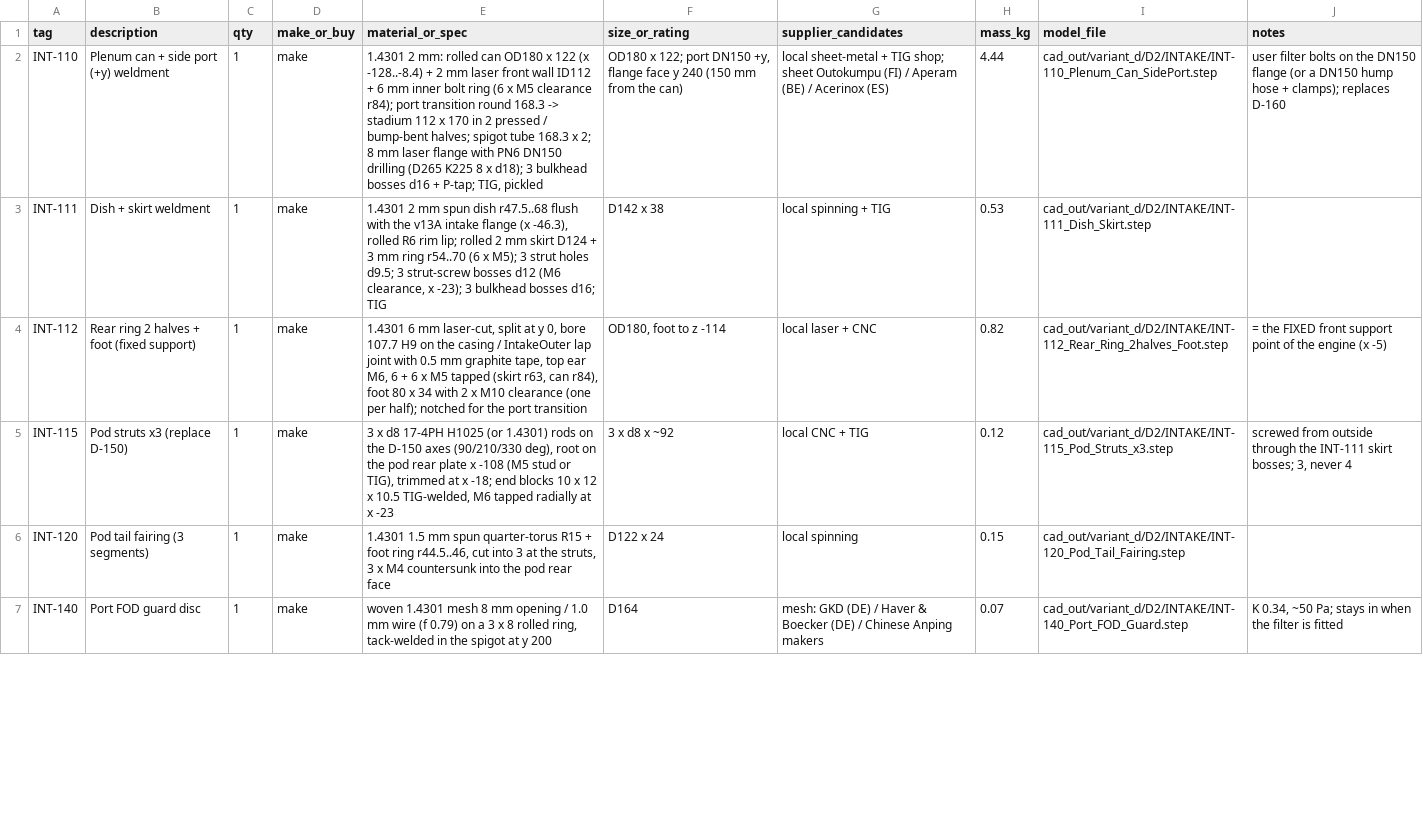
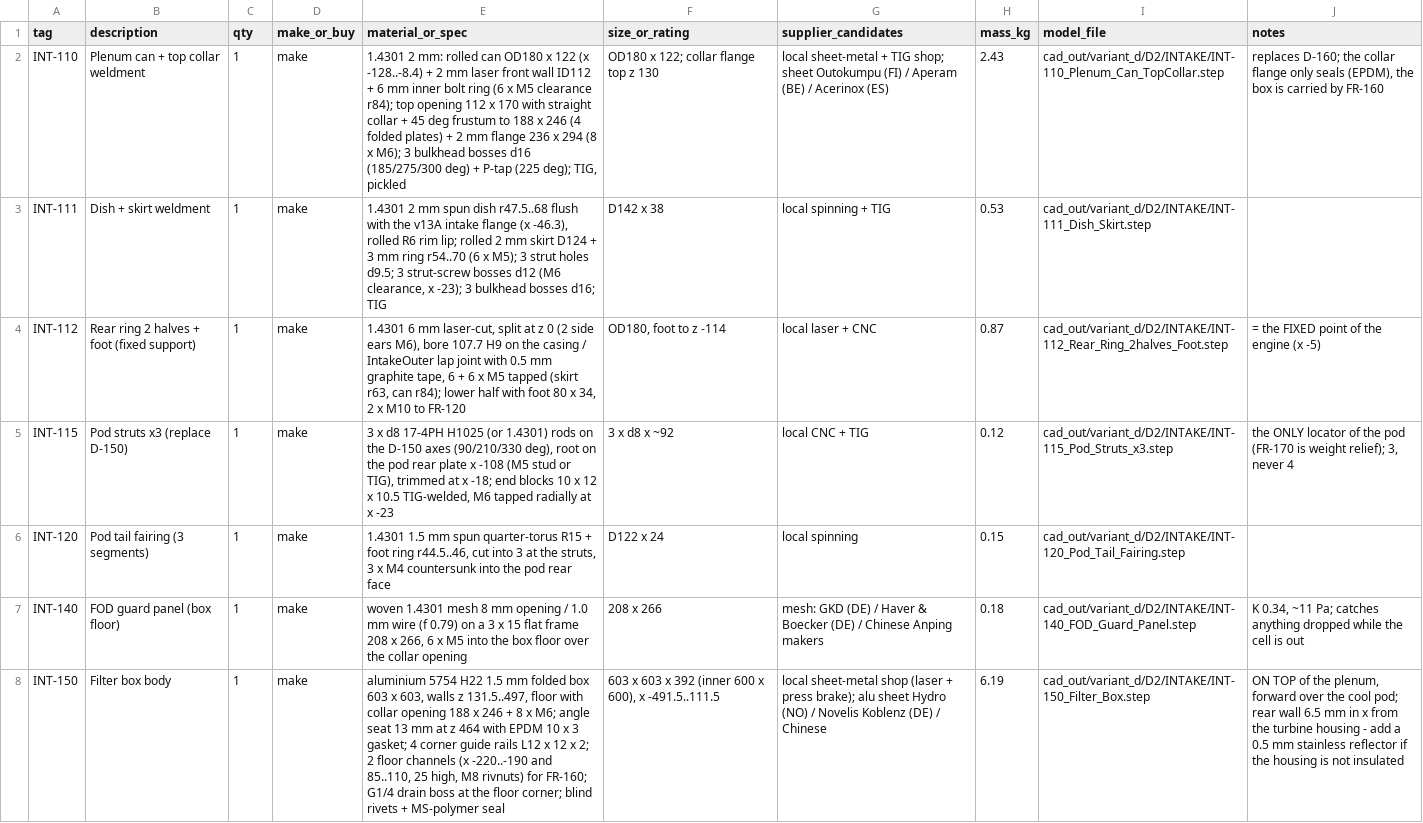
Before and after one commit to ahmadreza221/aurora-cchp, a CSV file: docs/bom/variant_d2_intake_exhaust_frame_bom.csv, drawn as a sheet; only a part is shown; the diff covers the shown part only; the diff names each change by its address in the sheet, - before the commit and + after, or states it on an @@ line.

```diff
--- a/docs/bom/variant_d2_intake_exhaust_frame_bom.csv
+++ b/docs/bom/variant_d2_intake_exhaust_frame_bom.csv
-B2 (description): Plenum can + side port (+y) weldment
+B2 (description): Plenum can + top collar weldment
-E2 (material_or_spec): …clearance r84); port transition round 168.3 -> stadium 112 x 170 in 2 pressed / bump-bent halves; spigot tube 168.3 x 2; 8 mm laser flange with PN6 DN150 drilling (D265 K225 8 x d18); 3 bulkhead bosses d16 + P-tap; TIG, pickled
+E2 (material_or_spec): …clearance r84); top opening 112 x 170 with straight collar + 45 deg frustum to 188 x 246 (4 folded plates) + 2 mm flange 236 x 294 (8 x M6); 3 bulkhead bosses d16 (185/275/300 deg) + P-tap (225 deg); TIG, pickled
-F2 (size_or_rating): …x 122; port DN150 +y, flange face y 240 (150 mm from the can)
+F2 (size_or_rating): …x 122; collar flange top z 130
-H2 (mass_kg): 4.44
+H2 (mass_kg): 2.43
-I2 (model_file): cad_out/variant_d/D2/INTAKE/INT-110_Plenum_Can_SidePort.step
+I2 (model_file): cad_out/variant_d/D2/INTAKE/INT-110_Plenum_Can_TopCollar.step
-J2 (notes): user filter bolts on the DN150 flange (or a DN150 hump hose + clamps); replaces D-160
+J2 (notes): replaces D-160; the collar flange only seals (EPDM), the box is carried by FR-160
-E4 (material_or_spec): …split at y 0, bore 107.7 H9 on the casing / IntakeOuter lap joint with 0.5 mm graphite tape, top ear M6, 6 + 6 x M5 tapped (skirt r63, can r84), foot 80 x 34 with 2 x M10 clearance (one per half); notched for the port transition
+E4 (material_or_spec): …split at z 0 (2 side ears M6), bore 107.7 H9 on the casing / IntakeOuter lap joint with 0.5 mm graphite tape, 6 + 6 x M5 tapped (skirt r63, can r84); lower half with foot 80 x 34, 2 x M10 to FR-120
-H4 (mass_kg): 0.82
+H4 (mass_kg): 0.87
-J4 (notes): = the FIXED front support point of the engine (x -5)
+J4 (notes): = the FIXED point of the engine (x -5)
-J5 (notes): screwed from outside through the INT-111 skirt bosses; 3, never…
+J5 (notes): the ONLY locator of the pod (FR-170 is weight relief); 3, never…
-B7 (description): Port FOD guard disc
+B7 (description): FOD guard panel (box floor)
-E7 (material_or_spec): …3 x 8 rolled ring, tack-welded in the spigot at y 200
+E7 (material_or_spec): …3 x 15 flat frame 208 x 266, 6 x M5 into the box floor over the collar opening
-F7 (size_or_rating): D164
+F7 (size_or_rating): 208 x 266
-H7 (mass_kg): 0.07
+H7 (mass_kg): 0.18
-I7 (model_file): cad_out/variant_d/D2/INTAKE/INT-140_Port_FOD_Guard.step
+I7 (model_file): cad_out/variant_d/D2/INTAKE/INT-140_FOD_Guard_Panel.step
-J7 (notes): K 0.34, ~50 Pa; stays in when the filter is fitted
+J7 (notes): K 0.34, ~11 Pa; catches anything dropped while the cell is out
+row 8: INT-150 | Filter box body | 1 | make | aluminium 5754 H22 1.5 mm folded box 603 x 603, walls z 131.5..497, floor with collar opening 188 x 246 + 8 x M6; angle seat 13 mm at z 464 with EPDM 10 x 3 gasket; 4 corner guide rails L12 x 12 x 2; 2 floor channels (x -220..-190 and 85..110, 25 high, M8 rivnuts) for FR-160; G1/4 drain boss at the floor corner; blind rivets + MS-polymer seal | 603 x 603 x 392 (inner 600 x 600), x -491.5..111.5 | local sheet-metal shop (laser + press brake); alu sheet Hydro (NO) / Novelis Koblenz (DE) / Chinese | 6.19 | cad_out/variant_d/D2/INTAKE/INT-150_Filter_Box.step | ON TOP of the plenum, forward over the cool pod; rear wall 6.5 mm in x from the turbine housing - add a 0.5 mm stainless reflector if the housing is not insulated
```
Also changed, not shown: 6 added rows and 37 edited cells elsewhere in this file, 8 other files.
